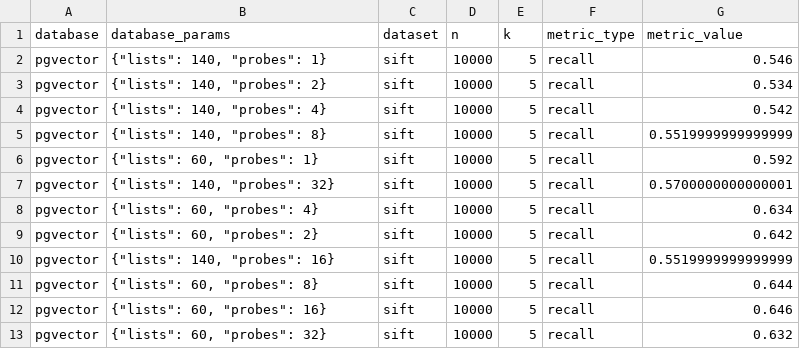
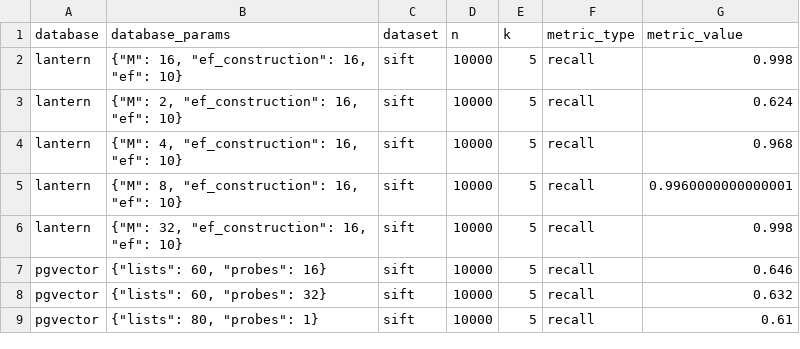
Before and after one commit to lanterndata/benchmark, a CSV file: experiments/outputs/results.csv, drawn as a sheet; only a part is shown; the shorter side is filled out with more unchanged rows; the diff covers the shown part only.

```diff
--- a/experiments/outputs/results.csv
+++ b/experiments/outputs/results.csv
@@ -1,12 +1,7 @@
 database,database_params,dataset,n,k,metric_type,metric_value
-pgvector,"{""lists"": 140, ""probes"": 1}",sift,10000,5,recall,0.546
-pgvector,"{""lists"": 140, ""probes"": 2}",sift,10000,5,recall,0.534
-pgvector,"{""lists"": 140, ""probes"": 4}",sift,10000,5,recall,0.542
-pgvector,"{""lists"": 140, ""probes"": 8}",sift,10000,5,recall,0.5519999999999999
-pgvector,"{""lists"": 60, ""probes"": 1}",sift,10000,5,recall,0.592
-pgvector,"{""lists"": 140, ""probes"": 32}",sift,10000,5,recall,0.5700000000000001
-pgvector,"{""lists"": 60, ""probes"": 4}",sift,10000,5,recall,0.634
-pgvector,"{""lists"": 60, ""probes"": 2}",sift,10000,5,recall,0.642
-pgvector,"{""lists"": 140, ""probes"": 16}",sift,10000,5,recall,0.5519999999999999
-pgvector,"{""lists"": 60, ""probes"": 8}",sift,10000,5,recall,0.644
+lantern,"{""M"": 16, ""ef_construction"": 16, ""ef"": 10}",sift,10000,5,recall,0.998
+lantern,"{""M"": 2, ""ef_construction"": 16, ""ef"": 10}",sift,10000,5,recall,0.624
+lantern,"{""M"": 4, ""ef_construction"": 16, ""ef"": 10}",sift,10000,5,recall,0.968
+lantern,"{""M"": 8, ""ef_construction"": 16, ""ef"": 10}",sift,10000,5,recall,0.9960000000000001
+lantern,"{""M"": 32, ""ef_construction"": 16, ""ef"": 10}",sift,10000,5,recall,0.998
 pgvector,"{""lists"": 60, ""probes"": 16}",sift,10000,5,recall,0.646
```
Also changed, not shown: 15 added rows, 47 moved rows and 20 edited cells elsewhere in this file, 3 other files.
